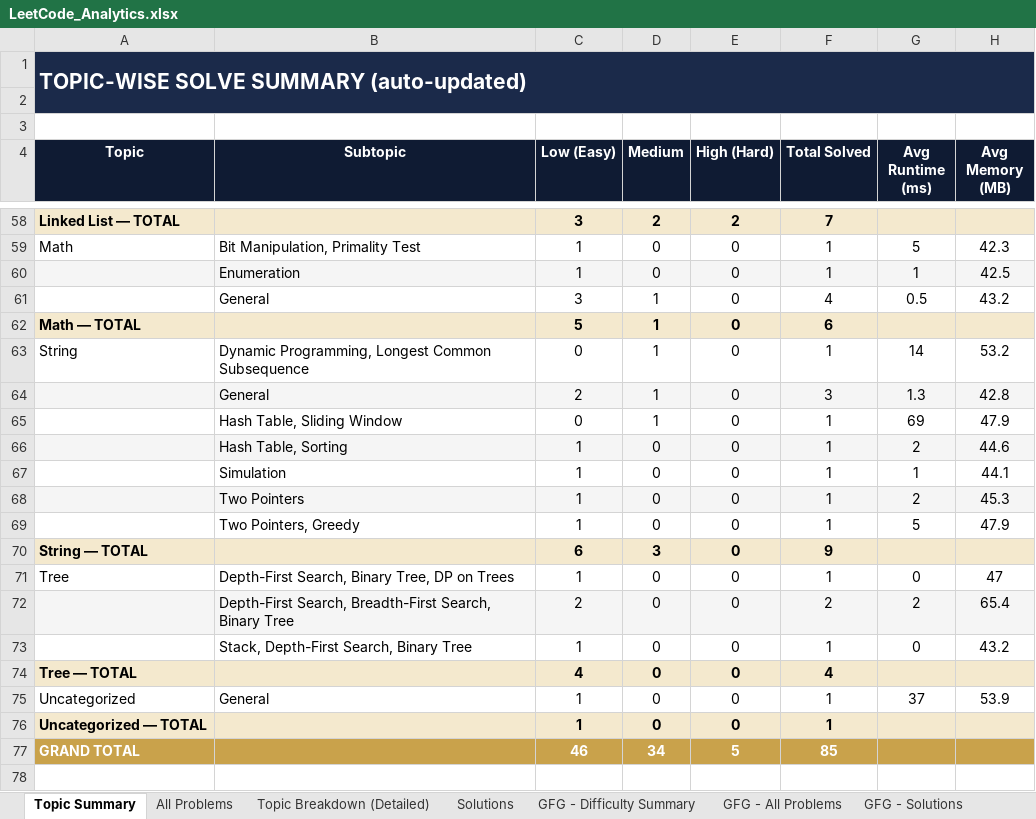
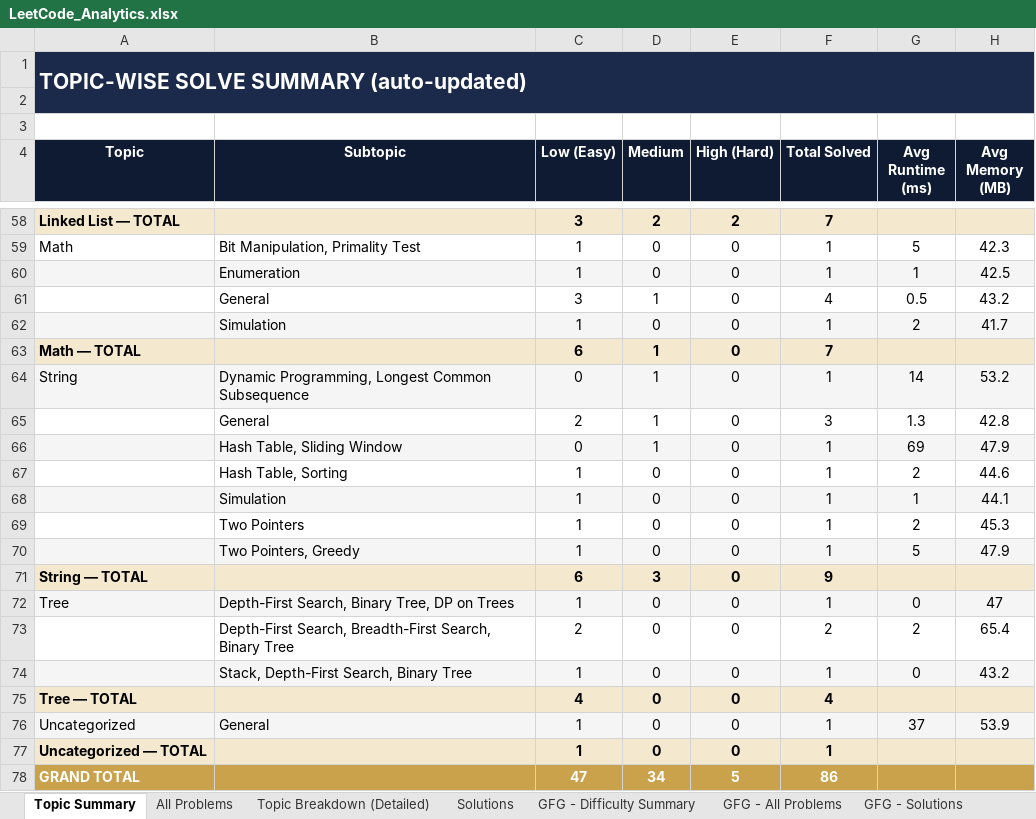
Before and after one commit to jaganathan-v/LeetCode_solutions, an Excel workbook: reports/LeetCode_Analytics.xlsx, sheet Topic Summary, drawn as a sheet; only a part is shown, gaps mark what is left out; values as stored, in another font and other column widths than the file's, no borders; addresses are those after the commit; the diff names each change by its address in the sheet, - before the commit and + after, or states it on an @@ line.

```diff
--- a/reports/LeetCode_Analytics.xlsx (sheet Topic Summary)
+++ b/reports/LeetCode_Analytics.xlsx (sheet Topic Summary)
+row 62:  | Simulation | 1 | 0 | 0 | 1 | 2 | 41.7
-C63 (Low (Easy)): 5
+C63 (Low (Easy)): 6
-F63 (Total Solved): 6
+F63 (Total Solved): 7
-A64:H64 fill: none
+A64:H64 fill: #F5F5F5
-A65:H65 fill: #F5F5F5
+A65:H65 fill: none
-A66:H66 fill: none
+A66:H66 fill: #F5F5F5
-A67:H67 fill: #F5F5F5
+A67:H67 fill: none
-A68:H68 fill: none
+A68:H68 fill: #F5F5F5
-A69:H69 fill: #F5F5F5
+A69:H69 fill: none
-A70:H70 fill: none
+A70:H70 fill: #F5F5F5
-A72:H72 fill: none
+A72:H72 fill: #F5F5F5
-A73:H73 fill: #F5F5F5
+A73:H73 fill: none
-A74:H74 fill: none
+A74:H74 fill: #F5F5F5
-A76:H76 fill: none
+A76:H76 fill: #F5F5F5
-C78 (Low (Easy)): 46
+C78 (Low (Easy)): 47
-F78 (Total Solved): 85
+F78 (Total Solved): 86
```
Also changed, not shown: sheet Solutions, sheet All Problems, sheet Topic Breakdown (Detailed), sheet Cross-Platform Summary, 1 other file.
